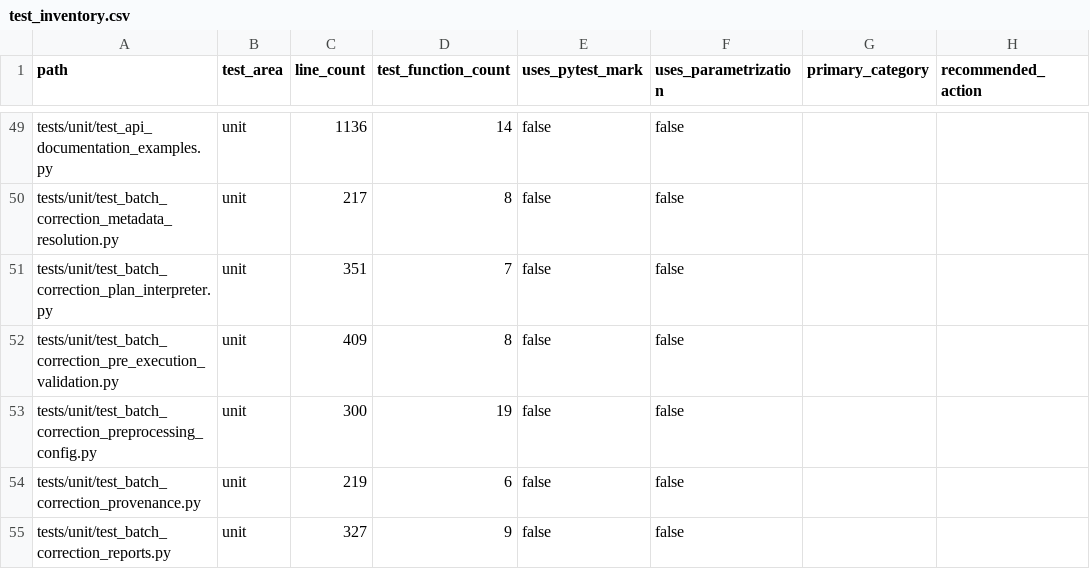
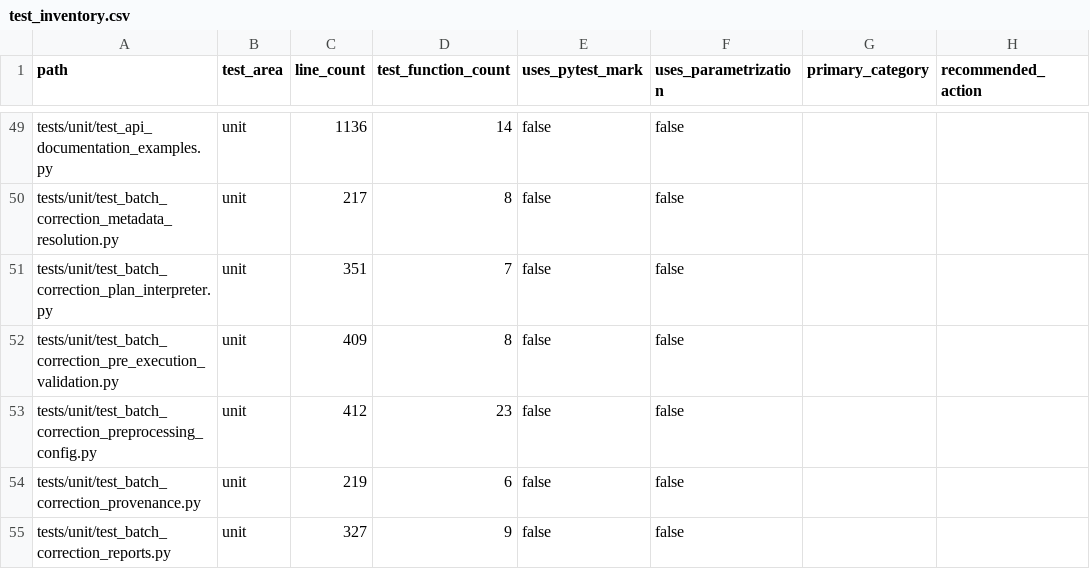
Before and after one commit to falconsmilie/phospy, a CSV file: docs/testing/test_inventory.csv, drawn as a sheet; only a part is shown, gaps mark what is left out; the diff names each change by its address in the sheet, - before the commit and + after, or states it on an @@ line.

```diff
--- a/docs/testing/test_inventory.csv
+++ b/docs/testing/test_inventory.csv
-C53 (line_count): 300
+C53 (line_count): 412
-D53 (test_function_count): 19
+D53 (test_function_count): 23
```
Also changed, not shown: 8 other files.
